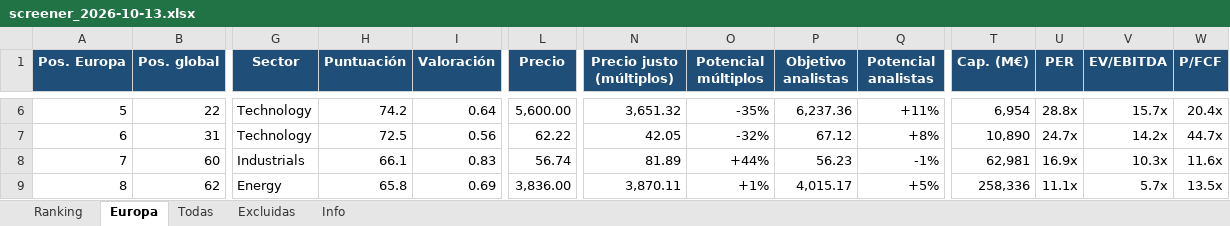
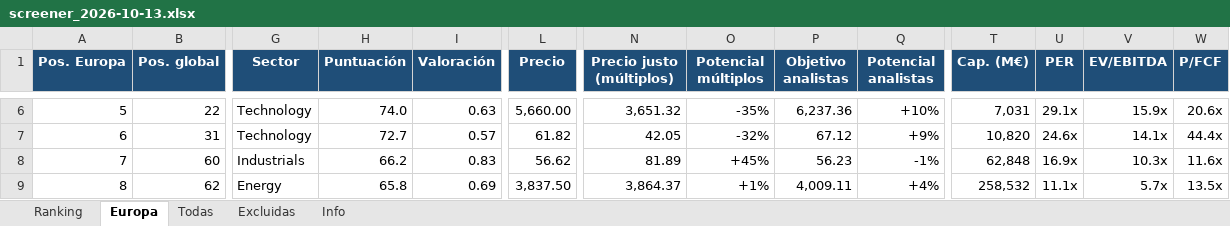
Before and after one commit to josecossi/Screener, an Excel workbook: resultados/screener_2026-10-13.xlsx, sheet Europa, drawn as a sheet; only a part is shown, gaps mark what is left out; values as stored, in another font and other column widths than the file's, no borders; the diff covers the shown part only; the diff names each change by its address in the sheet, - before the commit and + after, or states it on an @@ line.

```diff
--- a/resultados/screener_2026-10-13.xlsx (sheet Europa)
+++ b/resultados/screener_2026-10-13.xlsx (sheet Europa)
-H6 (Puntuación): 74.2
+H6 (Puntuación): 74.0
-I6 (Valoración): 0.64
+I6 (Valoración): 0.63
-L6 (Precio): 5,600.00
+L6 (Precio): 5,660.00
-Q6 (Potencial analistas): +11%
+Q6 (Potencial analistas): +10%
-T6 (Cap. (M€)): 6,954
+T6 (Cap. (M€)): 7,031
-U6 (PER): 28.8x
+U6 (PER): 29.1x
-V6 (EV/EBITDA): 15.7x
+V6 (EV/EBITDA): 15.9x
-W6 (P/FCF): 20.4x
+W6 (P/FCF): 20.6x
-H7 (Puntuación): 72.5
+H7 (Puntuación): 72.7
-I7 (Valoración): 0.56
+I7 (Valoración): 0.57
-L7 (Precio): 62.22
+L7 (Precio): 61.82
-Q7 (Potencial analistas): +8%
+Q7 (Potencial analistas): +9%
-T7 (Cap. (M€)): 10,890
+T7 (Cap. (M€)): 10,820
-U7 (PER): 24.7x
+U7 (PER): 24.6x
-V7 (EV/EBITDA): 14.2x
+V7 (EV/EBITDA): 14.1x
-W7 (P/FCF): 44.7x
+W7 (P/FCF): 44.4x
-H8 (Puntuación): 66.1
+H8 (Puntuación): 66.2
-L8 (Precio): 56.74
+L8 (Precio): 56.62
-O8 (Potencial múltiplos): +44%
+O8 (Potencial múltiplos): +45%
-T8 (Cap. (M€)): 62,981
+T8 (Cap. (M€)): 62,848
-L9 (Precio): 3,836.00
+L9 (Precio): 3,837.50
-N9 (Precio justo (múltiplos)): 3,870.11
+N9 (Precio justo (múltiplos)): 3,864.37
-P9 (Objetivo analistas): 4,015.17
+P9 (Objetivo analistas): 4,009.11
-Q9 (Potencial analistas): +5%
+Q9 (Potencial analistas): +4%
-T9 (Cap. (M€)): 258,336
+T9 (Cap. (M€)): 258,532
```
Also changed, not shown: 1 added row, 1 removed row and 241 edited cells elsewhere in this sheet, sheet Todas, sheet Ranking, sheet Excluidas, sheet Info, 3 other files.
